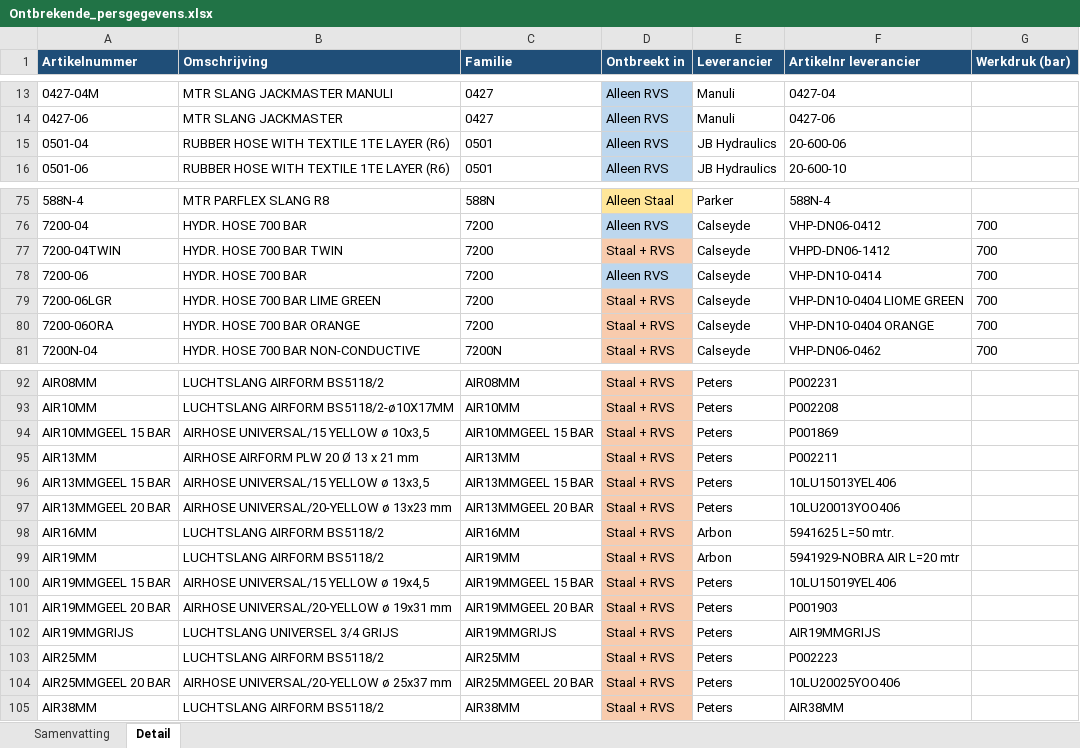
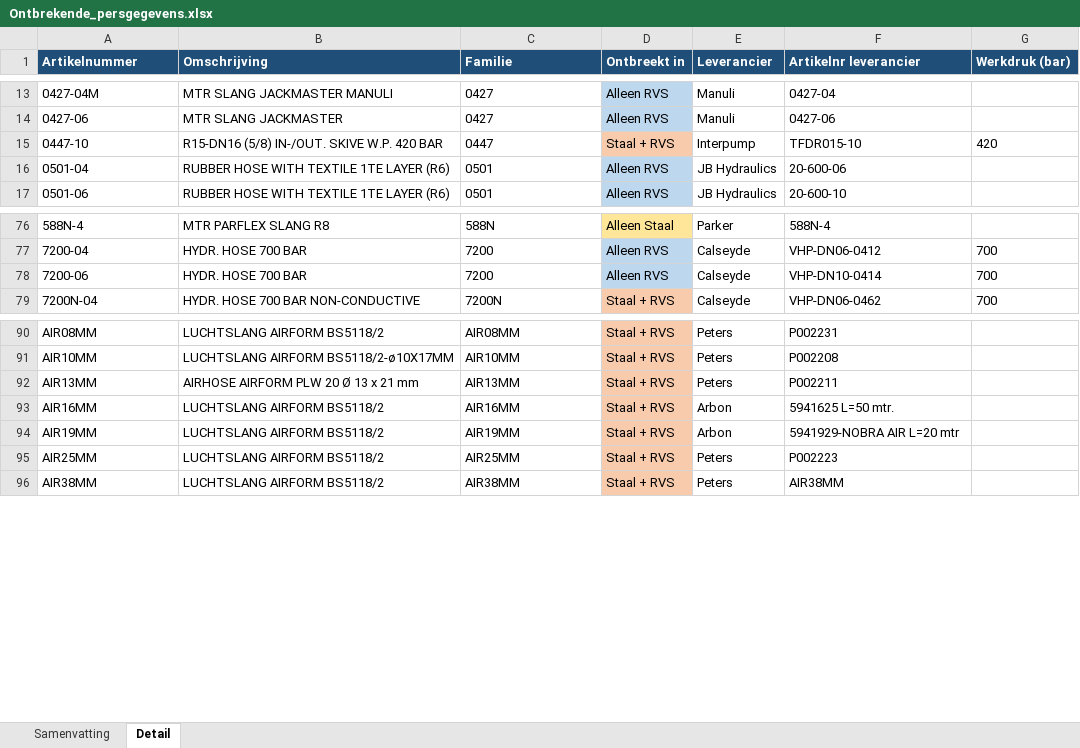
Before and after one commit to MadPatrick/Geeve_selectors, an Excel workbook: Ontbrekende_persgegevens.xlsx, sheet Detail, drawn as a sheet; only a part is shown, gaps mark what is left out; values as stored, in another font and other column widths than the file's, no borders; removed rows and columns are numbered as before the commit, all else as after; the diff names each change by its address in the sheet, - before the commit and + after, or states it on an @@ line.

```diff
--- a/Ontbrekende_persgegevens.xlsx (sheet Detail)
+++ b/Ontbrekende_persgegevens.xlsx (sheet Detail)
+row 15: 0447-10 | R15-DN16 (5/8) IN-/OUT. SKIVE W.P. 420 BAR | 0447 | Staal + RVS | Interpump | TFDR015-10 | 420
-row 77: 7200-04TWIN | HYDR. HOSE 700 BAR TWIN | 7200 | Staal + RVS | Calseyde | VHPD-DN06-1412 | 700
-row 79: 7200-06LGR | HYDR. HOSE 700 BAR LIME GREEN | 7200 | Staal + RVS | Calseyde | VHP-DN10-0404 LIOME GREEN | 700
-row 80: 7200-06ORA | HYDR. HOSE 700 BAR ORANGE | 7200 | Staal + RVS | Calseyde | VHP-DN10-0404 ORANGE | 700
-row 94: AIR10MMGEEL 15 BAR | AIRHOSE UNIVERSAL/15 YELLOW ø 10x3,5 | AIR10MMGEEL 15 BAR | Staal + RVS | Peters | P001869
-row 96: AIR13MMGEEL 15 BAR | AIRHOSE UNIVERSAL/15 YELLOW ø 13x3,5 | AIR13MMGEEL 15 BAR | Staal + RVS | Peters | 10LU15013YEL406
-row 97: AIR13MMGEEL 20 BAR | AIRHOSE UNIVERSAL/20-YELLOW ø 13x23 mm | AIR13MMGEEL 20 BAR | Staal + RVS | Peters | 10LU20013YOO406
-row 100: AIR19MMGEEL 15 BAR | AIRHOSE UNIVERSAL/15 YELLOW ø 19x4,5 | AIR19MMGEEL 15 BAR | Staal + RVS | Peters | 10LU15019YEL406
-row 101: AIR19MMGEEL 20 BAR | AIRHOSE UNIVERSAL/20-YELLOW ø 19x31 mm | AIR19MMGEEL 20 BAR | Staal + RVS | Peters | P001903
-row 102: AIR19MMGRIJS | LUCHTSLANG UNIVERSEL 3/4 GRIJS | AIR19MMGRIJS | Staal + RVS | Peters | AIR19MMGRIJS
-row 104: AIR25MMGEEL 20 BAR | AIRHOSE UNIVERSAL/20-YELLOW ø 25x37 mm | AIR25MMGEEL 20 BAR | Staal + RVS | Peters | 10LU20025YOO406
```
Also changed, not shown: sheet Samenvatting, 4 other files.
